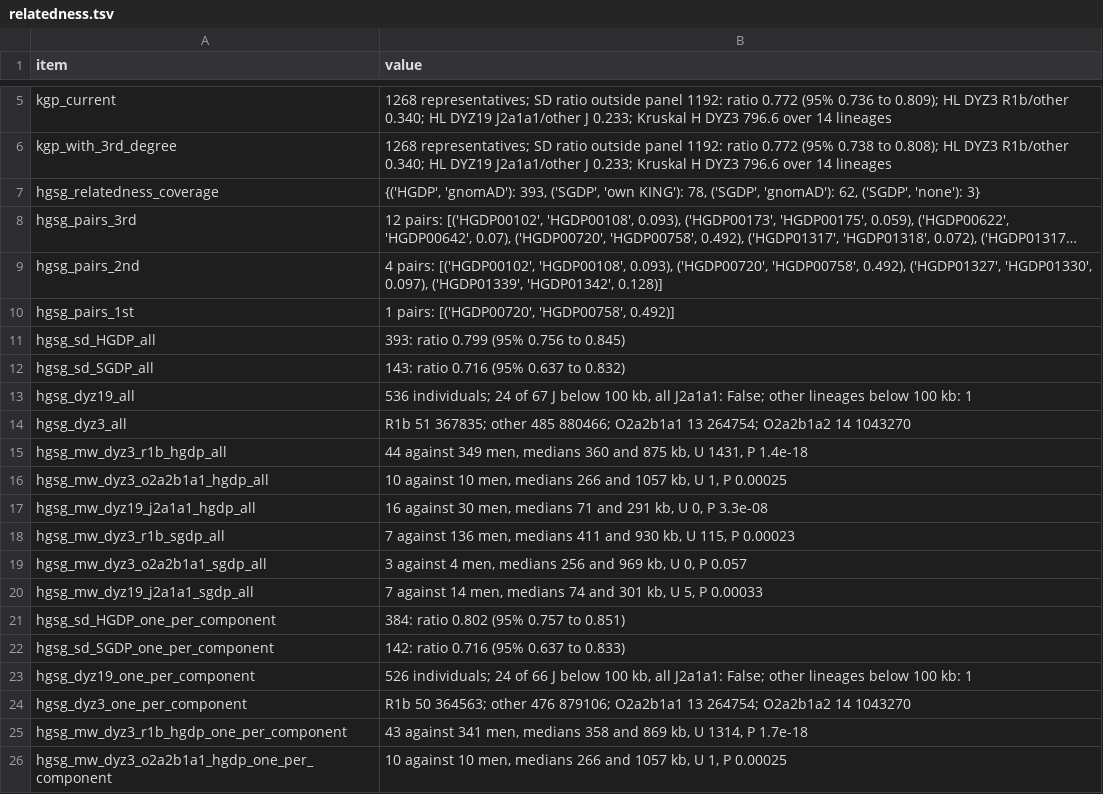
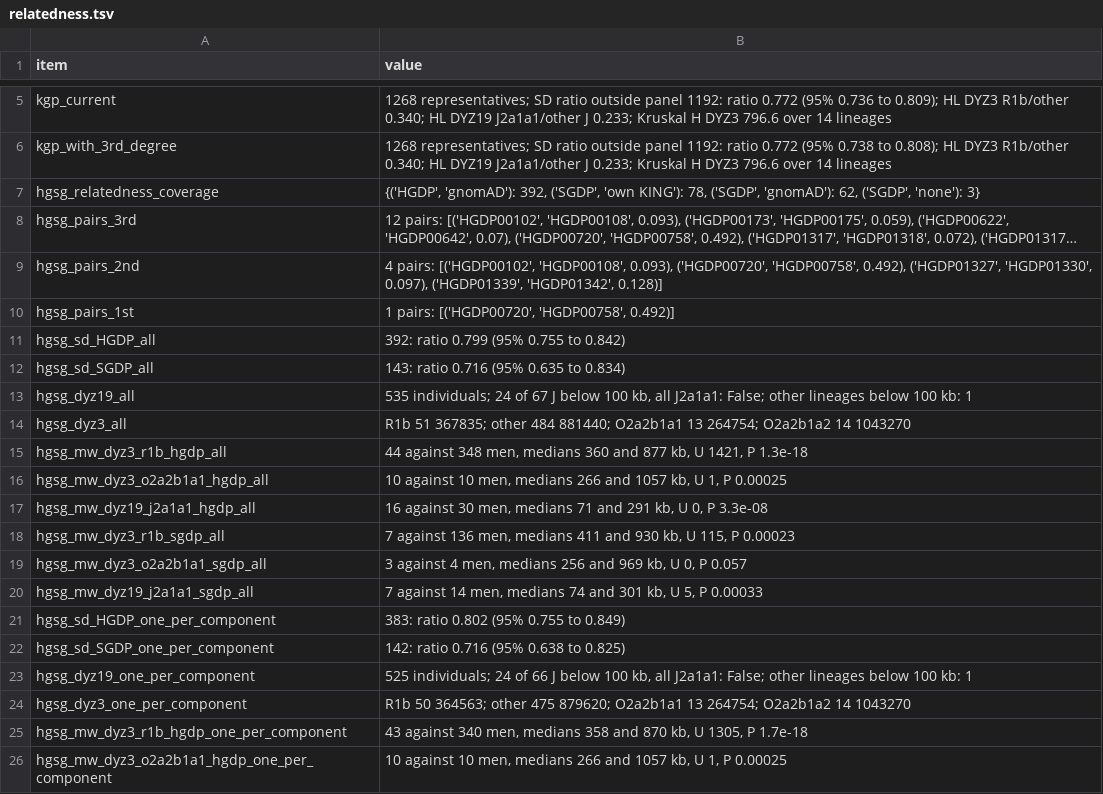
Before and after one commit to AndreaGuarracino/yruler-paper, a TSV file: results/checks/relatedness.tsv, drawn as a sheet; only a part is shown, gaps mark what is left out; long unchanged cells end in …; the diff names each change by its address in the sheet, - before the commit and + after, or states it on an @@ line.

Commit message:
Drop the biallelic tree tests, regenerate relatedness and duplicate checks, deterministic Fig. 1b ratio panel

```diff
--- a/results/checks/relatedness.tsv
+++ b/results/checks/relatedness.tsv
-B7 (value): {('HGDP', 'gnomAD'): 393, ('SGDP', 'own…
+B7 (value): {('HGDP', 'gnomAD'): 392, ('SGDP', 'own…
-B11 (value): 393: ratio 0.799 (95% 0.756 to 0.845)
+B11 (value): 392: ratio 0.799 (95% 0.755 to 0.842)
-B12 (value): 143: ratio 0.716 (95% 0.637 to 0.832)
+B12 (value): 143: ratio 0.716 (95% 0.635 to 0.834)
-B13 (value): 536 individuals; 24…
+B13 (value): 535 individuals; 24…
-B14 (value): …367835; other 485 880466; O2a2b1a1 13…
+B14 (value): …367835; other 484 881440; O2a2b1a1 13…
-B15 (value): 44 against 349 men, medians 360 and 875 kb, U 1431, P 1.4e-18
+B15 (value): 44 against 348 men, medians 360 and 877 kb, U 1421, P 1.3e-18
-B21 (value): 384: ratio 0.802 (95% 0.757 to 0.851)
+B21 (value): 383: ratio 0.802 (95% 0.755 to 0.849)
-B22 (value): 142: ratio 0.716 (95% 0.637 to 0.833)
+B22 (value): 142: ratio 0.716 (95% 0.638 to 0.825)
-B23 (value): 526 individuals; 24…
+B23 (value): 525 individuals; 24…
-B24 (value): …364563; other 476 879106; O2a2b1a1 13…
+B24 (value): …364563; other 475 879620; O2a2b1a1 13…
-B25 (value): 43 against 341 men, medians 358 and 869 kb, U 1314, P 1.7e-18
+B25 (value): 43 against 340 men, medians 358 and 870 kb, U 1305, P 1.7e-18
```
Also changed, not shown: results/checks/duplicate_check.tsv, results/model/biology_tests.tsv, 5 other files.
